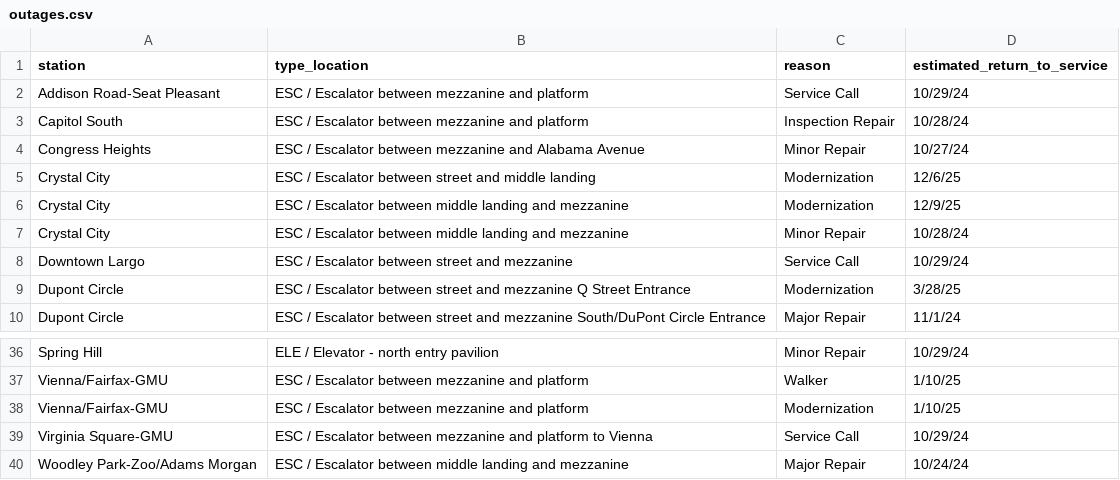
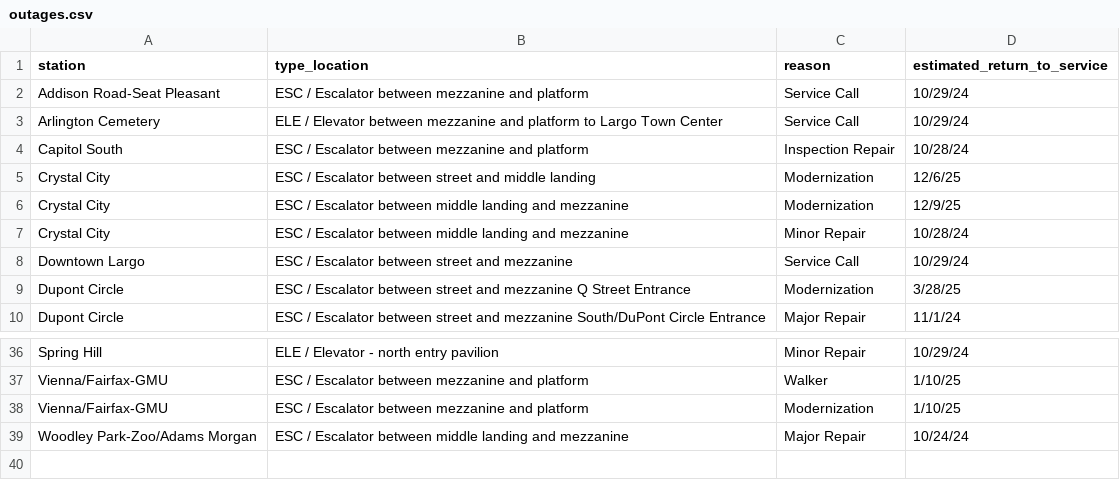
Before and after one commit to erxclau/wmata-elevators-escalators, a CSV file: outages.csv, drawn as a sheet; only a part is shown, gaps mark what is left out.

```diff
--- a/outages.csv
+++ b/outages.csv
@@ -2,4 +2,4 @@ station,type_location,reason,estimated_return_to_service
 Addison Road-Seat Pleasant,ESC / Escalator between mezzanine and platform,Service Call,10/29/24
+Arlington Cemetery,ELE / Elevator between mezzanine and platform to Largo Town Center,Service Call,10/29/24
 Capitol South,ESC / Escalator between mezzanine and platform,Inspection Repair,10/28/24
-Congress Heights,ESC / Escalator between mezzanine and Alabama Avenue,Minor Repair,10/27/24
 Crystal City,ESC / Escalator between street and middle landing,Modernization,12/6/25
@@ -38,3 +38,2 @@ Vienna/Fairfax-GMU,ESC / Escalator between mezzanine and platform,Walker,1/10/25
 Vienna/Fairfax-GMU,ESC / Escalator between mezzanine and platform,Modernization,1/10/25
-Virginia Square-GMU,ESC / Escalator between mezzanine and platform to Vienna,Service Call,10/29/24
 Woodley Park-Zoo/Adams Morgan,ESC / Escalator between middle landing and mezzanine,Major Repair,10/24/24
```
